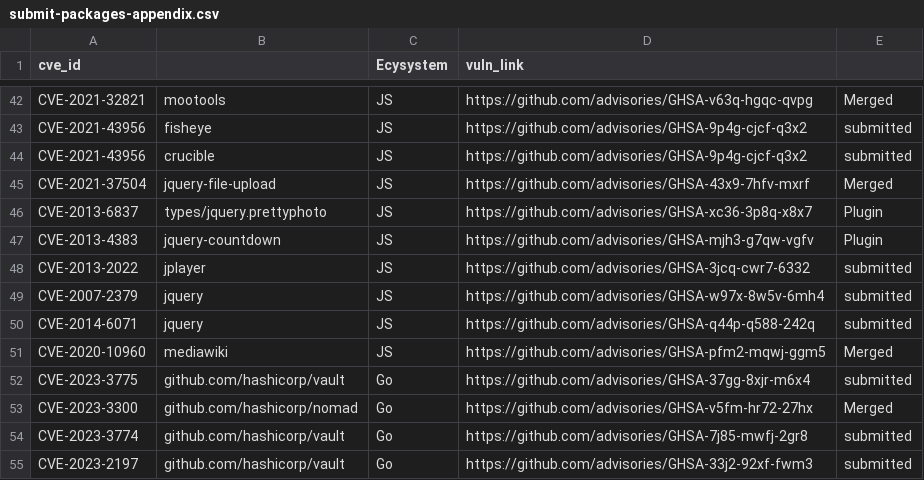
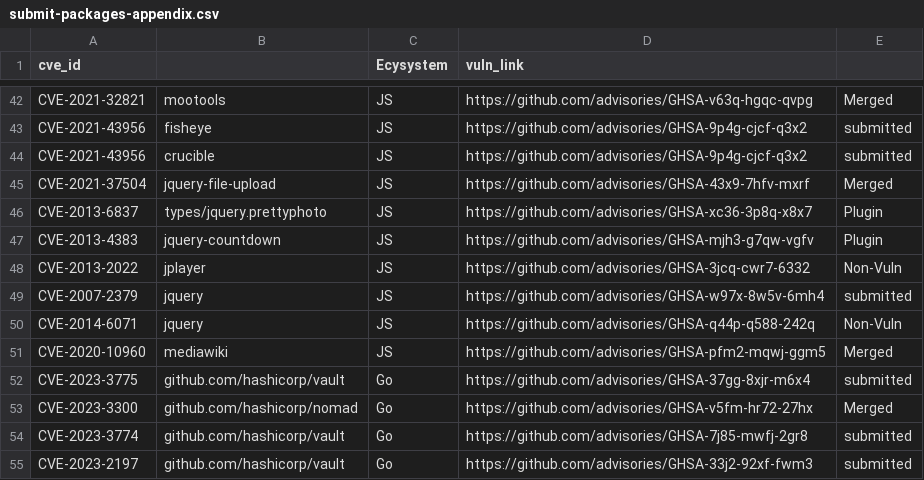
Before and after one commit to anonymous4ACL24/submission1129, a CSV file: submit-packages-appendix.csv, drawn as a sheet; only a part is shown, gaps mark what is left out.

Commit message:
update submit-packages-appendix

```diff
--- a/submit-packages-appendix.csv
+++ b/submit-packages-appendix.csv
@@ -48,5 +48,5 @@ CVE-2013-6837,types/jquery.prettyphoto,JS,https://github.com/advisories/GHSA-xc3
 CVE-2013-4383,jquery-countdown,JS,https://github.com/advisories/GHSA-mjh3-g7qw-vgfv,Plugin
-CVE-2013-2022,jplayer,JS,https://github.com/advisories/GHSA-3jcq-cwr7-6332,submitted
+CVE-2013-2022,jplayer,JS,https://github.com/advisories/GHSA-3jcq-cwr7-6332,Non-Vuln
 CVE-2007-2379,jquery,JS,https://github.com/advisories/GHSA-w97x-8w5v-6mh4,submitted
-CVE-2014-6071,jquery,JS,https://github.com/advisories/GHSA-q44p-q588-242q,submitted
+CVE-2014-6071,jquery,JS,https://github.com/advisories/GHSA-q44p-q588-242q,Non-Vuln
 CVE-2020-10960,mediawiki,JS,https://github.com/advisories/GHSA-pfm2-mqwj-ggm5,Merged
```
